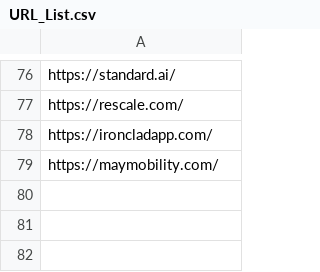
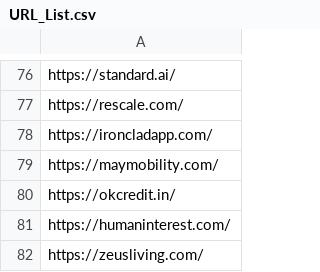
Before and after one commit to VaibhavX/socialmediascraper, a CSV file: URL_List.csv, drawn as a sheet; only a part is shown, gaps mark what is left out.

```diff
--- a/URL_List.csv
+++ b/URL_List.csv
@@ -79 +79,4 @@ https://ironcladapp.com/
 https://maymobility.com/
+https://okcredit.in/
+https://humaninterest.com/
+https://zeusliving.com/
```
Also changed, not shown: 4 other files.
